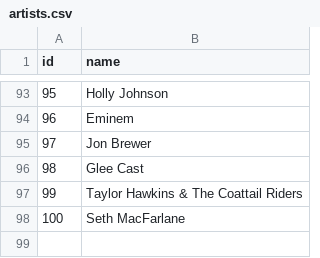
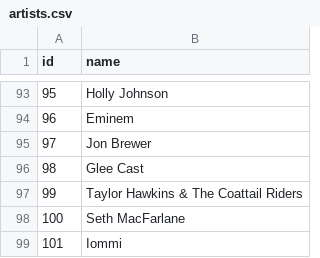
Before and after one commit to AlexPasharin/Collection-Backend, a CSV file: csv/artists.csv, drawn as a sheet; only a part is shown, gaps mark what is left out; the diff names each change by its address in the sheet, - before the commit and + after, or states it on an @@ line.

```diff
--- a/csv/artists.csv
+++ b/csv/artists.csv
+row 99: 101 | Iommi
```
Also changed, not shown: csv/entries.csv, csv/labels.csv, 2 other files.
